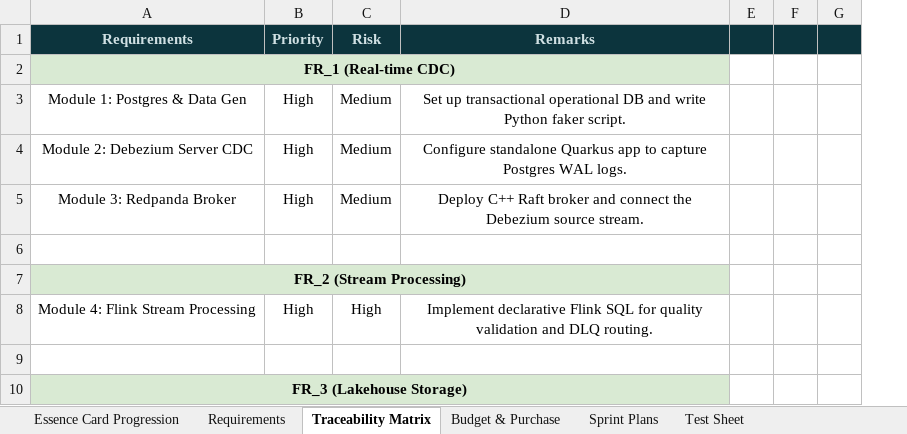
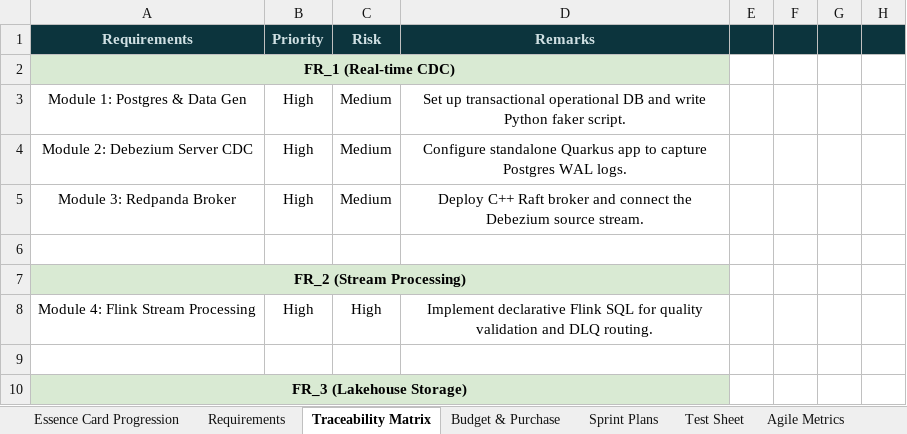
Before and after one commit to CODEsane04/Enterprise-streaming-Lakehouse, an Excel workbook: Group1_Project_Tracker.xlsx, sheet Traceability Matrix, drawn as a sheet; only a part is shown; values as stored, in another font and other column widths than the file's, no borders; charts and pictures not drawn; removed rows and columns are numbered as before the commit, all else as after; the diff covers the shown part only; the diff names each change by its address in the sheet, - before the commit and + after, or states it on an @@ line.

```diff
--- a/Group1_Project_Tracker.xlsx (sheet Traceability Matrix)
+++ b/Group1_Project_Tracker.xlsx (sheet Traceability Matrix)
+sheet tab: Agile Metrics
-column G, empty
+column G, empty
+column H, empty
```
Also changed, not shown: 8 added rows and cell formats elsewhere in this sheet, sheet Test Sheet, sheet Budget & Purchase, sheet Sprint Plans, sheet Essence Card Progression, sheet Requirements, other sheet tabs, charts or pictures.
